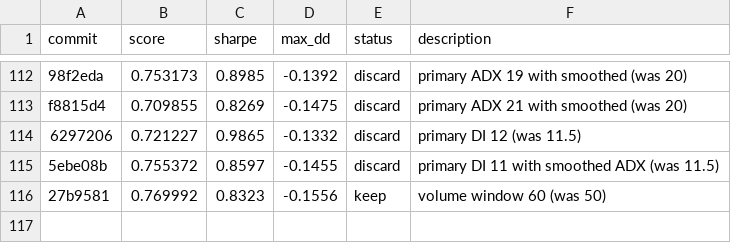
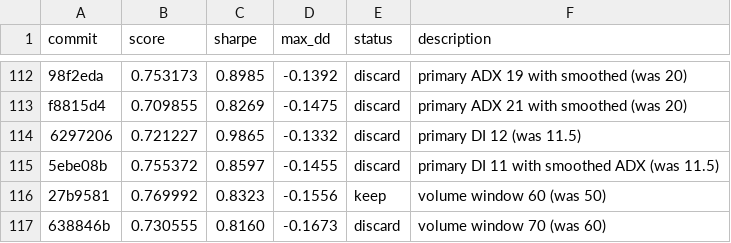
Before and after one commit to auditmos/autoquant, a TSV file: results.tsv, drawn as a sheet; only a part is shown, gaps mark what is left out.

```diff
--- a/results.tsv
+++ b/results.tsv
@@ -116 +116,2 @@ f8815d4	0.709855	0.8269	-0.1475	discard	primary ADX 21 with smoothed (was 20)
 27b9581	0.769992	0.8323	-0.1556	keep	volume window 60 (was 50)
+638846b	0.730555	0.8160	-0.1673	discard	volume window 70 (was 60)
```
Also changed, not shown: 1 other file.
